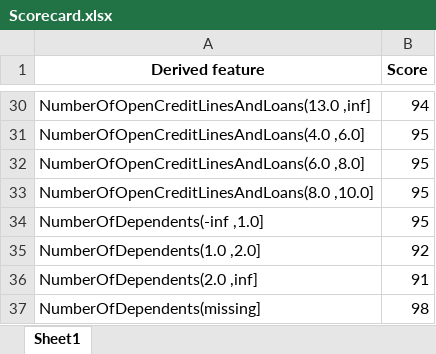
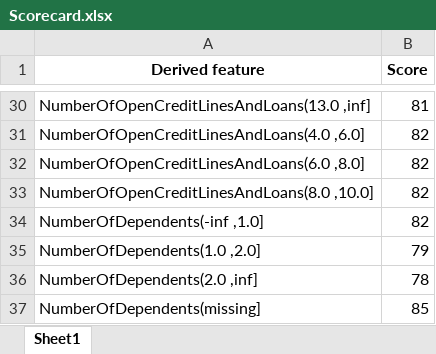
Before and after one commit to baole-org/ISFS-620-Credit-Scoring-Data, an Excel workbook: Scorecard.xlsx, sheet Sheet1, drawn as a sheet; only a part is shown, gaps mark what is left out; values as stored, in another font and other column widths than the file's, no borders; the diff covers the shown part only; the diff names each change by its address in the sheet, - before the commit and + after, or states it on an @@ line.

```diff
--- a/Scorecard.xlsx (sheet Sheet1)
+++ b/Scorecard.xlsx (sheet Sheet1)
-B30 (Score): 94
+B30 (Score): 81
-B31:B34 (Score): 95
+B31:B34 (Score): 82
-B35 (Score): 92
+B35 (Score): 79
-B36 (Score): 91
+B36 (Score): 78
-B37 (Score): 98
+B37 (Score): 85
```
Also changed, not shown: 27 edited cells elsewhere in this sheet, 3 other files.
